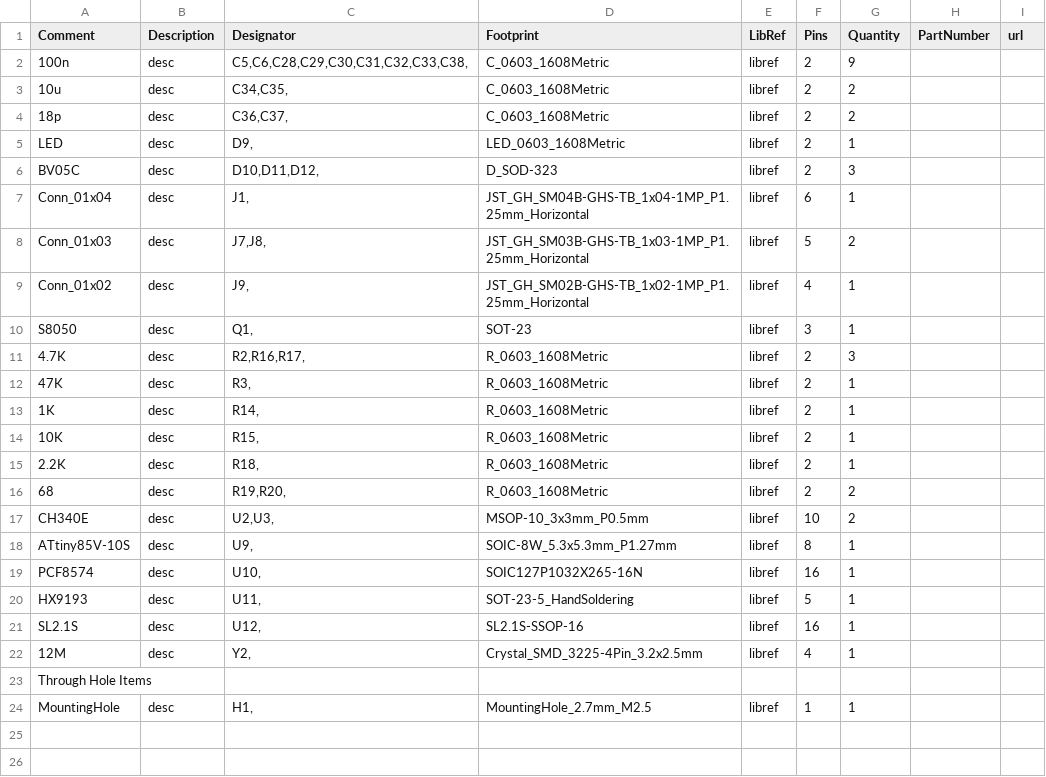
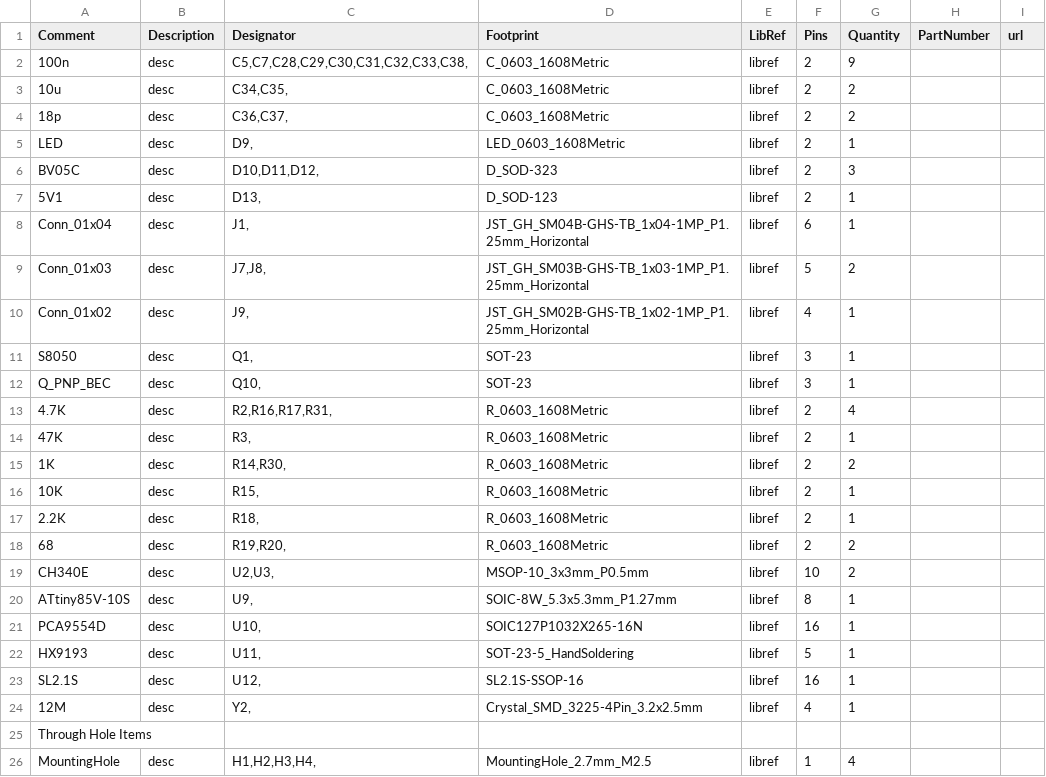
Before and after one commit to dynamicx-circuit/USB2GPIO, a CSV file: USB2GPIO_BOM.csv, drawn as a sheet.

```diff
--- a/USB2GPIO_BOM.csv
+++ b/USB2GPIO_BOM.csv
@@ -1,3 +1,3 @@
 "Comment","Description","Designator","Footprint","LibRef","Pins","Quantity","PartNumber","url",
-"100n","desc","C5,C6,C28,C29,C30,C31,C32,C33,C38,","C_0603_1608Metric","libref","2","9","","",
+"100n","desc","C5,C7,C28,C29,C30,C31,C32,C33,C38,","C_0603_1608Metric","libref","2","9","","",
 "10u","desc","C34,C35,","C_0603_1608Metric","libref","2","2","","",
@@ -6,2 +6,3 @@
 "BV05C","desc","D10,D11,D12,","D_SOD-323","libref","2","3","","",
+"5V1","desc","D13,","D_SOD-123","libref","2","1","","",
 "Conn_01x04","desc","J1,","JST_GH_SM04B-GHS-TB_1x04-1MP_P1.25mm_Horizontal","libref","6","1","","",
@@ -10,5 +11,6 @@
 "S8050","desc","Q1,","SOT-23","libref","3","1","","",
-"4.7K","desc","R2,R16,R17,","R_0603_1608Metric","libref","2","3","","",
+"Q_PNP_BEC","desc","Q10,","SOT-23","libref","3","1","","",
+"4.7K","desc","R2,R16,R17,R31,","R_0603_1608Metric","libref","2","4","","",
 "47K","desc","R3,","R_0603_1608Metric","libref","2","1","","",
-"1K","desc","R14,","R_0603_1608Metric","libref","2","1","","",
+"1K","desc","R14,R30,","R_0603_1608Metric","libref","2","2","","",
 "10K","desc","R15,","R_0603_1608Metric","libref","2","1","","",
@@ -18,3 +20,3 @@
 "ATtiny85V-10S","desc","U9,","SOIC-8W_5.3x5.3mm_P1.27mm","libref","8","1","","",
-"PCF8574","desc","U10,","SOIC127P1032X265-16N","libref","16","1","","",
+"PCA9554D","desc","U10,","SOIC127P1032X265-16N","libref","16","1","","",
 "HX9193","desc","U11,","SOT-23-5_HandSoldering","libref","5","1","","",
@@ -23,2 +25,2 @@
 "Through Hole Items ",
-"MountingHole","desc","H1,","MountingHole_2.7mm_M2.5","libref","1","1","","",
+"MountingHole","desc","H1,H2,H3,H4,","MountingHole_2.7mm_M2.5","libref","1","4","","",
```
Also changed, not shown: USB2GPIO_POS.csv, 8 other files.
